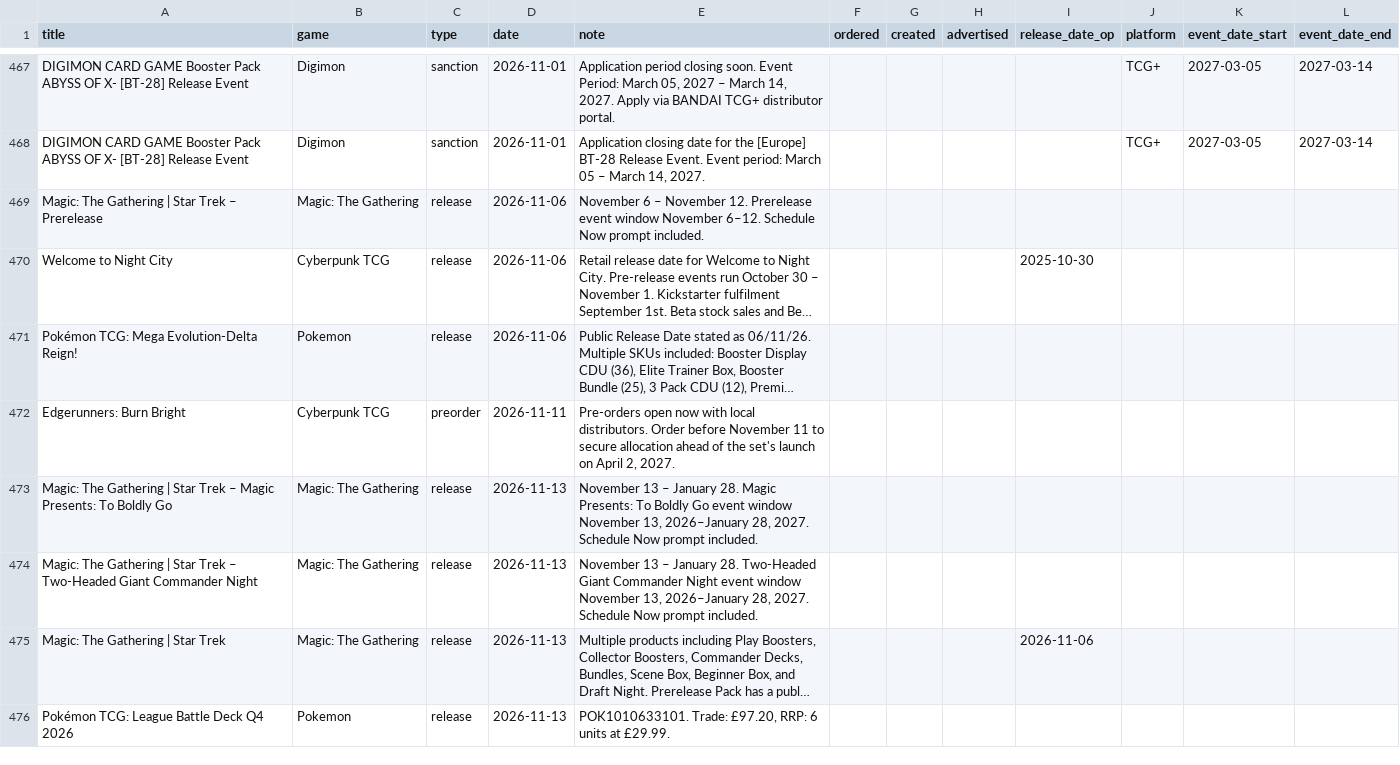
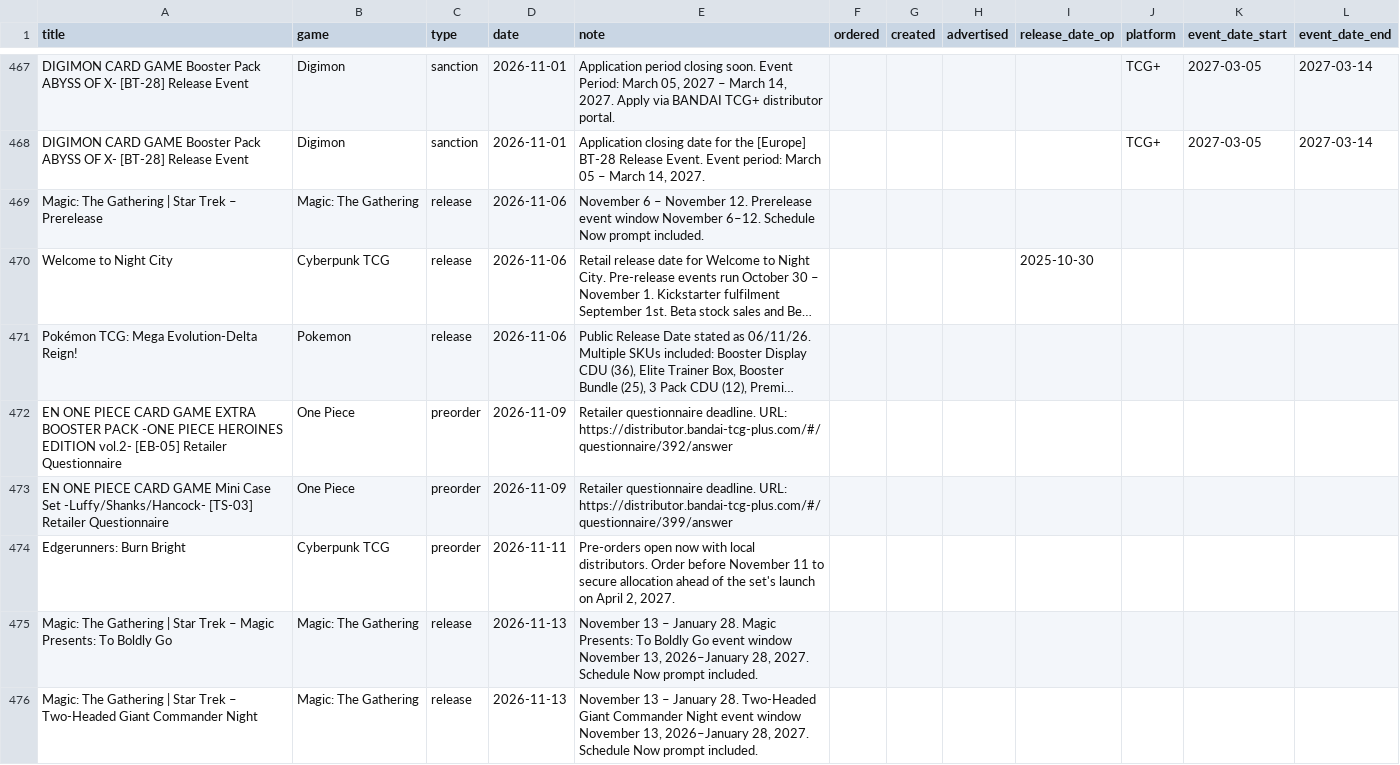
Before and after one commit to ludoquist-maker/tcg-tracker, a CSV file: data.csv, drawn as a sheet; only a part is shown, gaps mark what is left out; the shorter side is filled out with more unchanged rows; long unchanged cells end in …; the diff names each change by its address in the sheet, - before the commit and + after, or states it on an @@ line.

Commit message:
Auto-update: success_2_events_added

```diff
--- a/data.csv
+++ b/data.csv
+row 472: EN ONE PIECE CARD GAME EXTRA BOOSTER PACK -ONE PIECE HEROINES EDITION vol.2- [EB-05] Retailer Questionnaire | One Piece | preorder | 2026-11-09 | Retailer questionnaire deadline. URL: https://distributor.bandai-tcg-plus.com/#/questionnaire/392/answer
+row 473: EN ONE PIECE CARD GAME Mini Case Set -Luffy/Shanks/Hancock- [TS-03] Retailer Questionnaire | One Piece | preorder | 2026-11-09 | Retailer questionnaire deadline. URL: https://distributor.bandai-tcg-plus.com/#/questionnaire/399/answer
```
